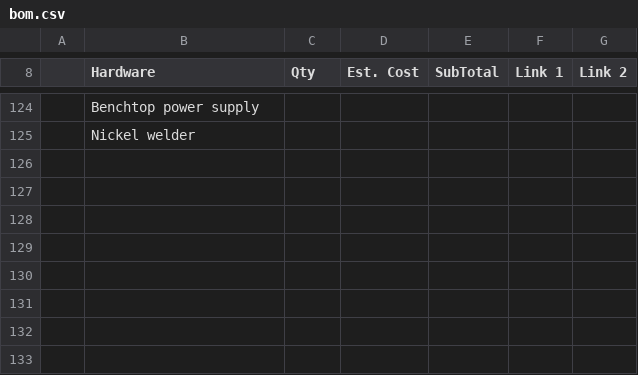
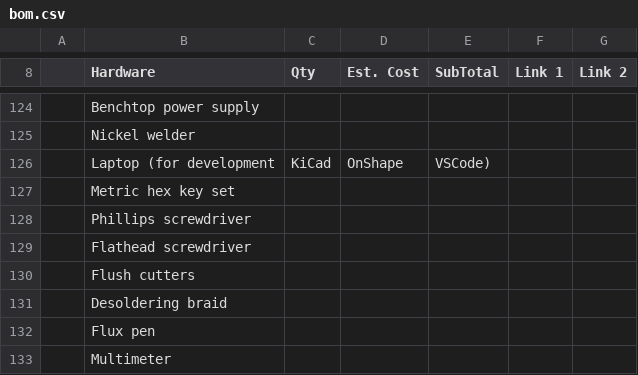
Before and after one commit to akshatbansaltech/Light-Doggo, a CSV file: bom.csv, drawn as a sheet; only a part is shown, gaps mark what is left out.

Commit message:
Add laptop and additional tools to BOM

```diff
--- a/bom.csv
+++ b/bom.csv
@@ -125 +125,9 @@
 ,Nickel welder,,,,,
+,Laptop (for development, KiCad, OnShape, VSCode),,,,,
+,Metric hex key set,,,,,
+,Phillips screwdriver,,,,,
+,Flathead screwdriver,,,,,
+,Flush cutters,,,,,
+,Desoldering braid,,,,,
+,Flux pen,,,,,
+,Multimeter,,,,,
```
